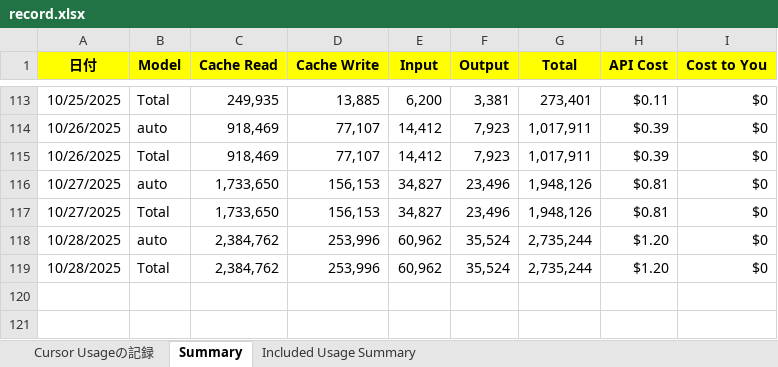
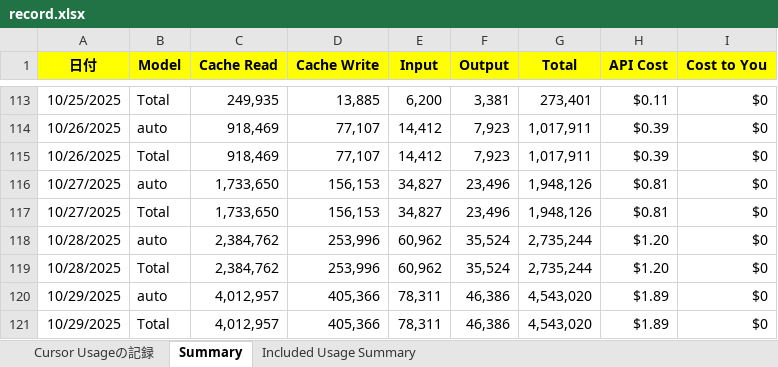
Before and after one commit to KenichiroArai/Blog, an Excel workbook: docs/Cursor/record.xlsx, sheet Summary, drawn as a sheet; only a part is shown, gaps mark what is left out; values as stored, in another font and other column widths than the file's, no borders; the diff names each change by its address in the sheet, - before the commit and + after, or states it on an @@ line.

```diff
--- a/docs/Cursor/record.xlsx (sheet Summary)
+++ b/docs/Cursor/record.xlsx (sheet Summary)
+row 120: 10/29/2025 | auto | 4,012,957 | 405,366 | 78,311 | 46,386 | 4,543,020 | $1.89 | $0
+row 121: 10/29/2025 | Total | 4,012,957 | 405,366 | 78,311 | 46,386 | 4,543,020 | $1.89 | $0
```
Also changed, not shown: sheet Cursor Usageの記録, docs/CodeSignal/record.xlsx, 2 other files.
